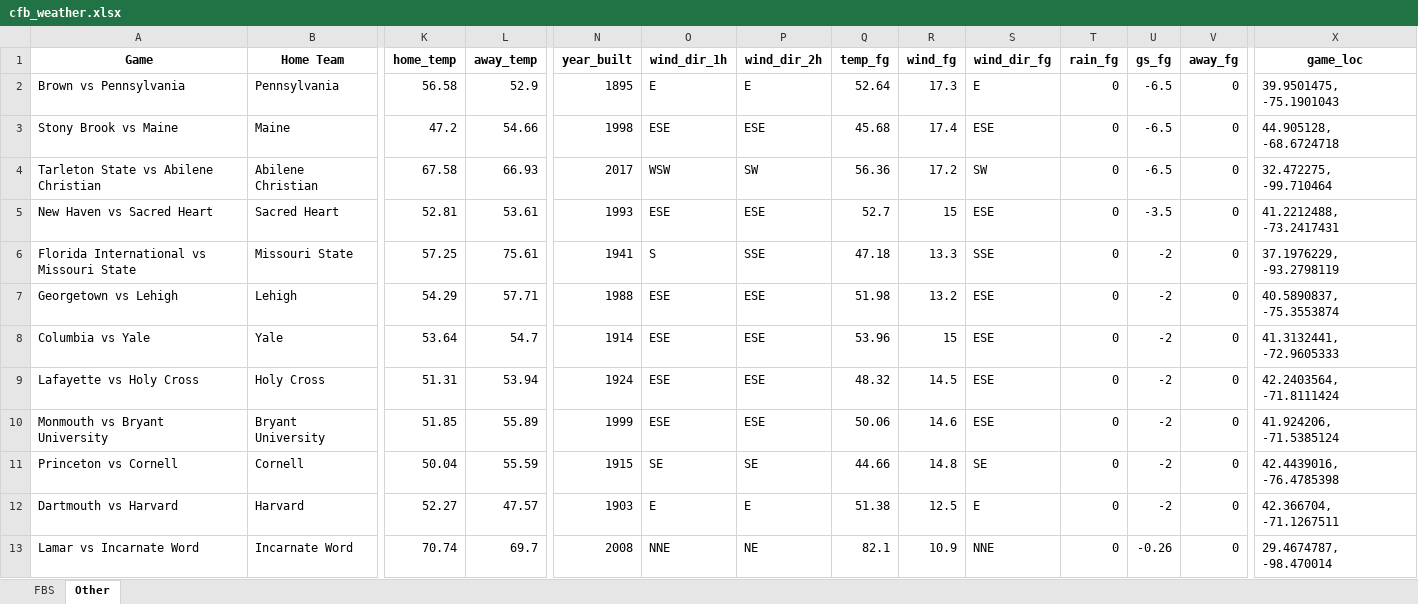
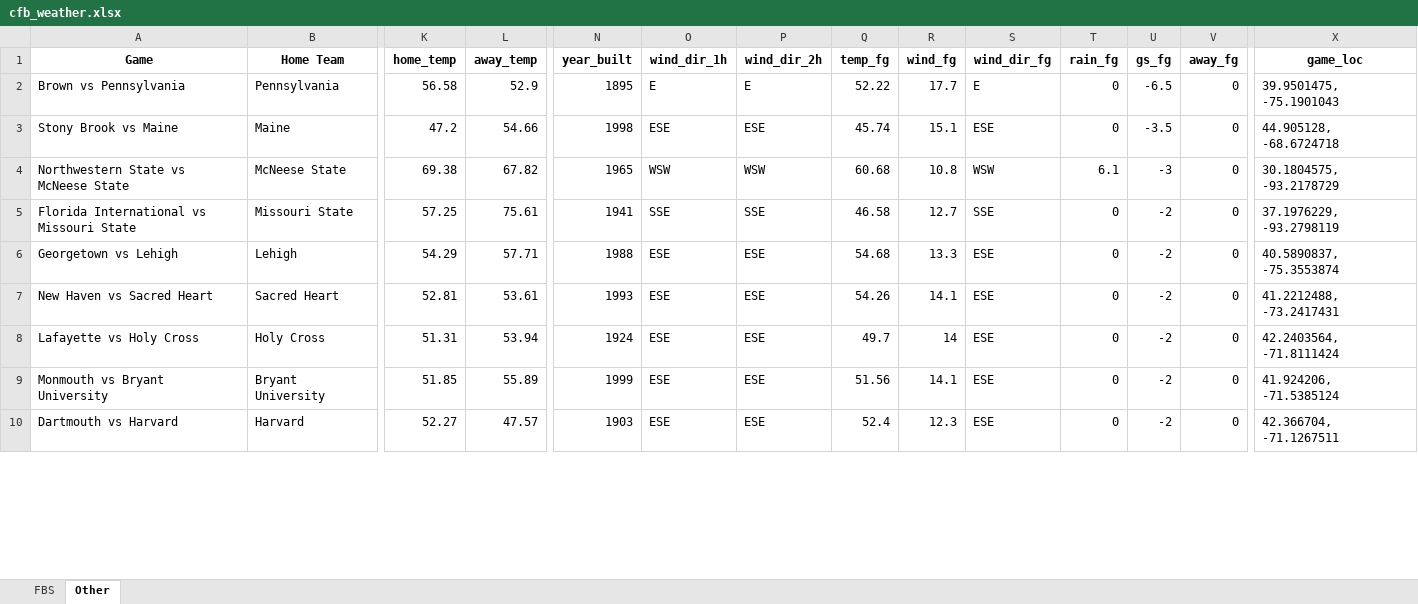
Before and after one commit to mslade50/football_weather, an Excel workbook: cfb_weather.xlsx, sheet Other, drawn as a sheet; only a part is shown, gaps mark what is left out; values as stored, in another font and other column widths than the file's, no borders; removed rows and columns are numbered as before the commit, all else as after; rows hold the shown columns only; the diff covers the shown part only; the diff names each change by its address in the sheet, - before the commit and + after, or states it on an @@ line.

```diff
--- a/cfb_weather.xlsx (sheet Other)
+++ b/cfb_weather.xlsx (sheet Other)
-Q2 (temp_fg): 52.64
+Q2 (temp_fg): 52.22
-R2 (wind_fg): 17.3
+R2 (wind_fg): 17.7
-Q3 (temp_fg): 45.68
+Q3 (temp_fg): 45.74
-R3 (wind_fg): 17.4
+R3 (wind_fg): 15.1
-U3 (gs_fg): -6.5
+U3 (gs_fg): -3.5
-row 4: Tarleton State vs Abilene Christian | Abilene Christian | 67.58 | 66.93 | 2017 | WSW | SW | 56.36 | 17.2 | SW | 0 | -6.5 | 0 | 32.472275, -99.710464
-row 5: New Haven vs Sacred Heart | Sacred Heart | 52.81 | 53.61 | 1993 | ESE | ESE | 52.7 | 15 | ESE | 0 | -3.5 | 0 | 41.2212488, -73.2417431
+row 4: Northwestern State vs McNeese State | McNeese State | 69.38 | 67.82 | 1965 | WSW | WSW | 60.68 | 10.8 | WSW | 6.1 | -3 | 0 | 30.1804575, -93.2178729
-O5 (wind_dir_1h): S
+O5 (wind_dir_1h): SSE
-Q5 (temp_fg): 47.18
+Q5 (temp_fg): 46.58
-R5 (wind_fg): 13.3
+R5 (wind_fg): 12.7
-Q6 (temp_fg): 51.98
+Q6 (temp_fg): 54.68
-R6 (wind_fg): 13.2
+R6 (wind_fg): 13.3
-row 8: Columbia vs Yale | Yale | 53.64 | 54.7 | 1914 | ESE | ESE | 53.96 | 15 | ESE | 0 | -2 | 0 | 41.3132441, -72.9605333
+row 7: New Haven vs Sacred Heart | Sacred Heart | 52.81 | 53.61 | 1993 | ESE | ESE | 54.26 | 14.1 | ESE | 0 | -2 | 0 | 41.2212488, -73.2417431
-Q8 (temp_fg): 48.32
+Q8 (temp_fg): 49.7
-R8 (wind_fg): 14.5
+R8 (wind_fg): 14
-Q9 (temp_fg): 50.06
+Q9 (temp_fg): 51.56
-R9 (wind_fg): 14.6
+R9 (wind_fg): 14.1
-row 11: Princeton vs Cornell | Cornell | 50.04 | 55.59 | 1915 | SE | SE | 44.66 | 14.8 | SE | 0 | -2 | 0 | 42.4439016, -76.4785398
-O10 (wind_dir_1h): E
+O10 (wind_dir_1h): ESE
-P10 (wind_dir_2h): E
+P10 (wind_dir_2h): ESE
-Q10 (temp_fg): 51.38
+Q10 (temp_fg): 52.4
-R10 (wind_fg): 12.5
+R10 (wind_fg): 12.3
-S10 (wind_dir_fg): E
+S10 (wind_dir_fg): ESE
-row 13: Lamar vs Incarnate Word | Incarnate Word | 70.74 | 69.7 | 2008 | NNE | NE | 82.1 | 10.9 | NNE | 0 | -0.26 | 0 | 29.4674787, -98.470014
```
Also changed, not shown: 4 added rows, 1 removed row and 128 edited cells elsewhere in this sheet, sheet FBS.
